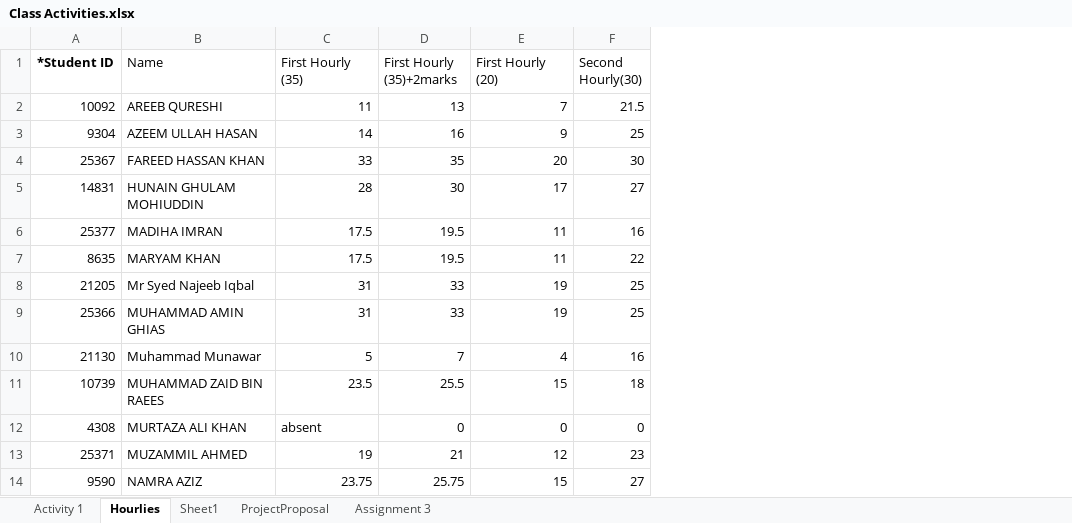
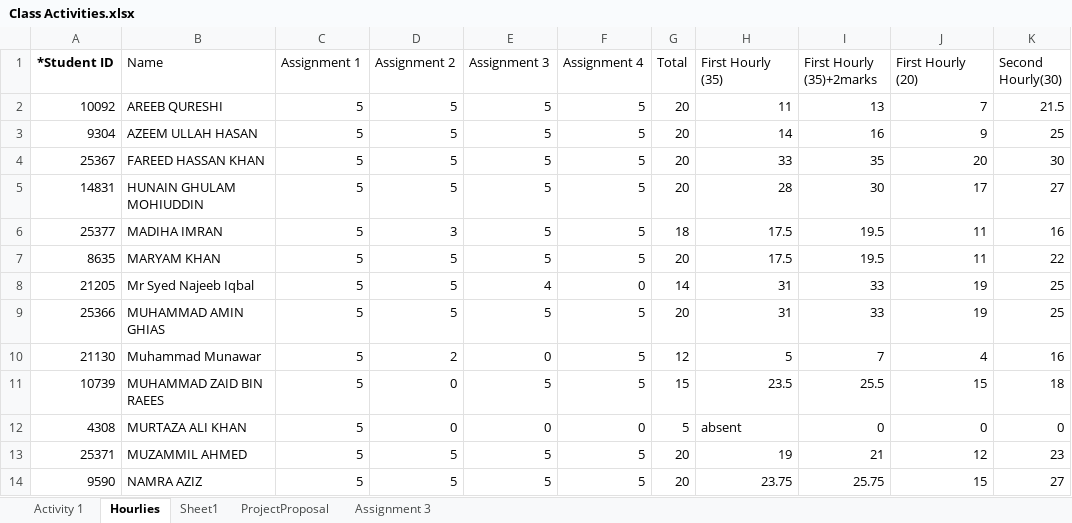
Before and after one commit to zarmeen92/Application-Development-Course, an Excel workbook: Class Activities.xlsx, sheet Hourlies, drawn as a sheet; only a part is shown; values as stored, in another font and other column widths than the file's, no borders; conditional formats not drawn; the diff names each change by its address in the sheet, - before the commit and + after, or states it on an @@ line.

```diff
--- a/Class Activities.xlsx (sheet Hourlies)
+++ b/Class Activities.xlsx (sheet Hourlies)
+column C (Assignment 1), rows 2-14: all 5
+column D (Assignment 2), rows 2-14: 5 | 5 | 5 | 5 | 3 | 5 | 5 | 5 | 2 | 0 | 0 | 5 | 5
+column E (Assignment 3), rows 2-14: 5 | 5 | 5 | 5 | 5 | 5 | 4 | 5 | 0 | 5 | 0 | 5 | 5
+column F (Assignment 4), rows 2-14: 5 | 5 | 5 | 5 | 5 | 5 | 0 | 5 | 5 | 5 | 0 | 5 | 5
+column G (Total), rows 2-14: 20 | 20 | 20 | 20 | 18 | 20 | 14 | 20 | 12 | 15 | 5 | 20 | 20
```
Also changed, not shown: sheet Activity 1, formulas that keep their value, 4 other files.
